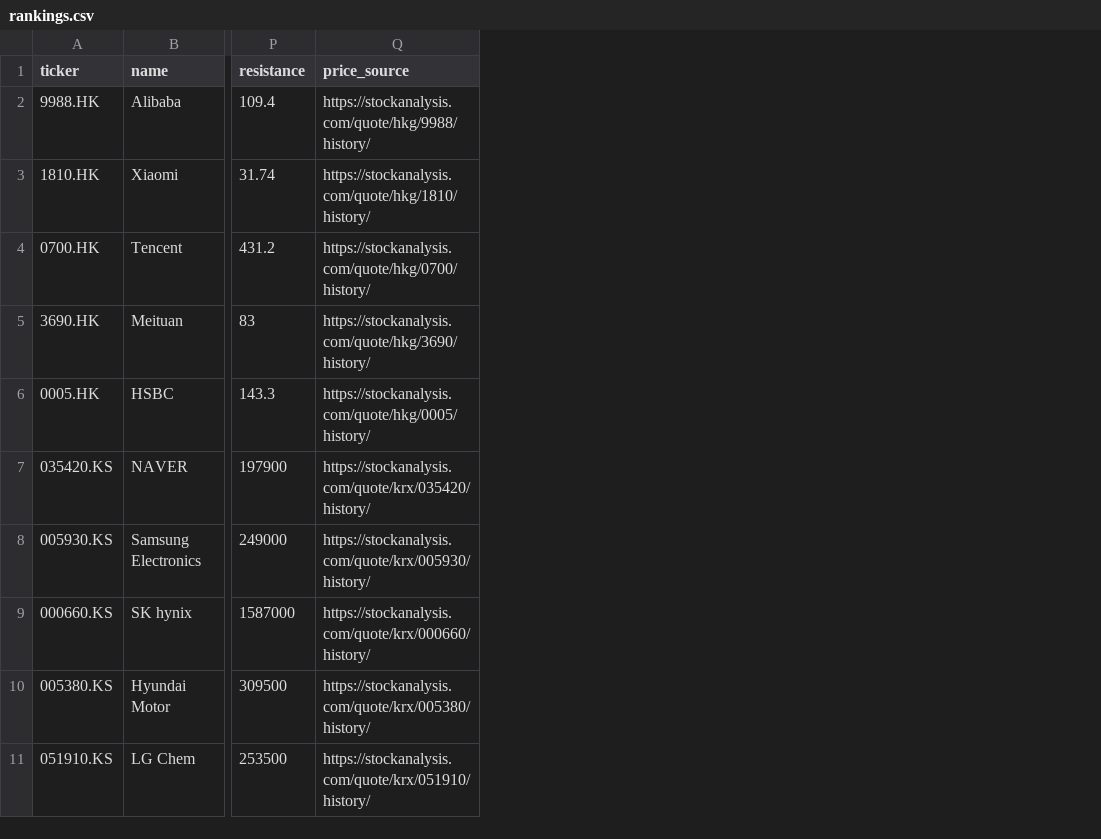
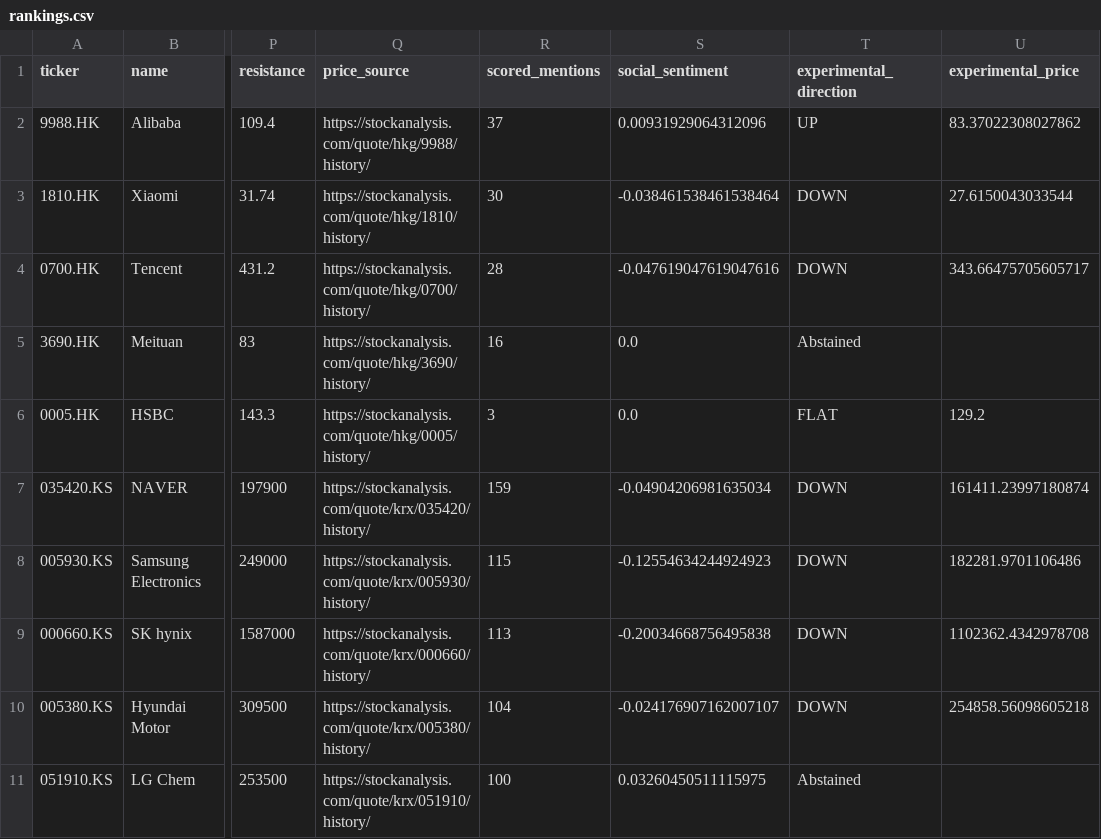
Before and after one commit to ishaan443/hengseng-sentiment-agent, a CSV file: evidence/2026-11-21/rankings.csv, drawn as a sheet; only a part is shown, gaps mark what is left out; the diff names each change by its address in the sheet, - before the commit and + after, or states it on an @@ line.

Commit message:
Publish prospective two-source sentiment forecasts and ranked live scores

```diff
--- a/evidence/2026-11-21/rankings.csv
+++ b/evidence/2026-11-21/rankings.csv
+column R (scored_mentions), rows 2-11: 37 | 30 | 28 | 16 | 3 | 159 | 115 | 113 | 104 | 100
+column S (social_sentiment), rows 2-11: 0.00931929064312096 | -0.038461538461538464 | -0.047619047619047616 | 0.0 | 0.0 | -0.04904206981635034 | -0.12554634244924923 | -0.20034668756495838 | -0.024176907162007107 | 0.03260450511115975
+column T (experimental_direction), rows 2-11: UP | DOWN | DOWN | Abstained | FLAT | DOWN | DOWN | DOWN | DOWN | Abstained
+column U (experimental_price), rows 2-10: 83.37022308027862 | 27.6150043033544 | 343.66475705605717 |  | 129.2 | 161411.23997180874 | 182281.9701106486 | 1102362.4342978708 | 254858.56098605218
```
Also changed, not shown: 5 other files.
